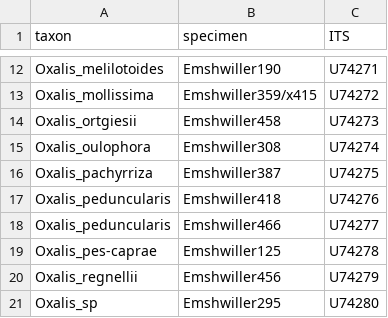
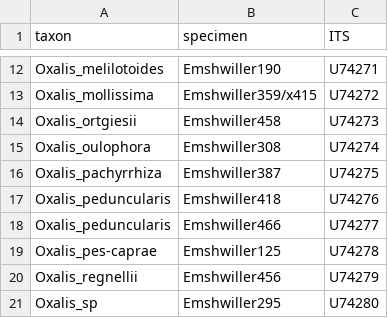
Before and after one commit to eknery/Oxalis_phylogenetics, a CSV file: 0_accessions/Emshwiller_Doyle_1998.csv, drawn as a sheet; only a part is shown, gaps mark what is left out.

```diff
--- a/0_accessions/Emshwiller_Doyle_1998.csv
+++ b/0_accessions/Emshwiller_Doyle_1998.csv
@@ -15,3 +15,3 @@ Oxalis_ortgiesii,Emshwiller458,U74273
 Oxalis_oulophora,Emshwiller308,U74274
-Oxalis_pachyrriza,Emshwiller387,U74275
+Oxalis_pachyrrhiza,Emshwiller387,U74275
 Oxalis_peduncularis,Emshwiller418,U74276
```
Also changed, not shown: 1_best_accessions/best_acc.csv, 1 other file.
